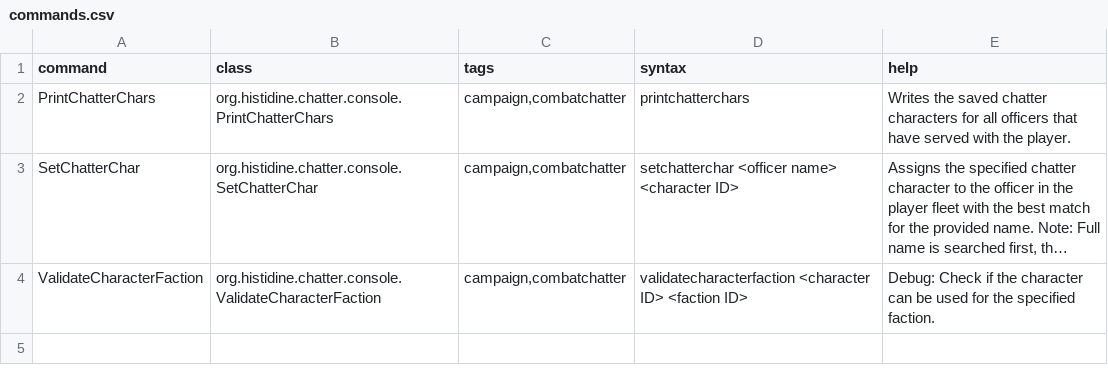
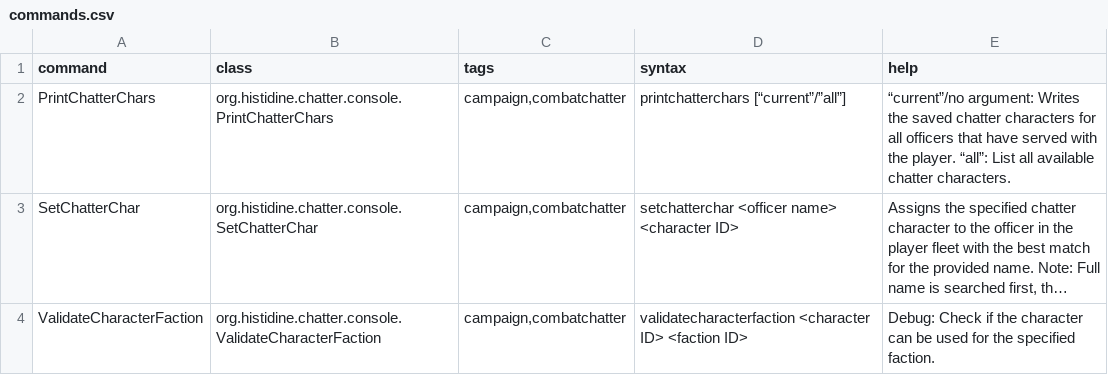
Before and after one commit to Histidine91/SS-CombatChatter, a CSV file: data/console/commands.csv, drawn as a sheet; long unchanged cells end in …; the diff names each change by its address in the sheet, - before the commit and + after, or states it on an @@ line.

Commit message:
PrintChatterChars can also list all loaded characters

```diff
--- a/data/console/commands.csv
+++ b/data/console/commands.csv
-D2 (syntax): printchatterchars
+D2 (syntax): printchatterchars [“current”/”all”]
-E2 (help): Writes the saved chatter characters for all officers that have served with the player.
+E2 (help): “current”/no argument: Writes the saved chatter characters for all officers that have served with the player. “all”: List all available chatter characters.
```
Also changed, not shown: 1 other file.
